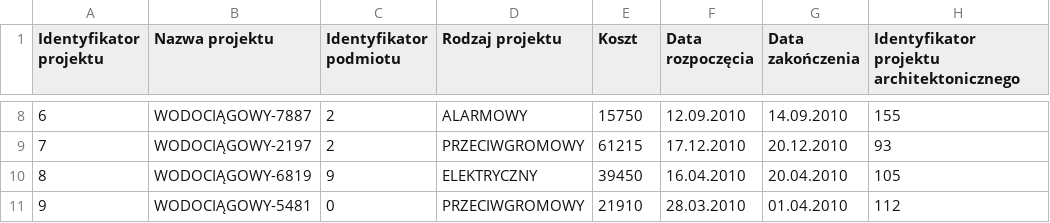
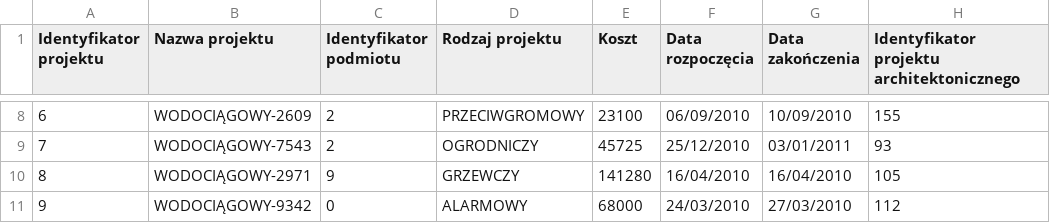
Before and after one commit to therrlupardo/studioArch, a CSV file: StudioArchitektoniczne/data/outer_projects_t1.csv, drawn as a sheet; only a part is shown, gaps mark what is left out; the diff covers the shown part only.

```diff
--- a/StudioArchitektoniczne/data/outer_projects_t1.csv
+++ b/StudioArchitektoniczne/data/outer_projects_t1.csv
@@ -8,4 +8,4 @@
-6,WODOCIĄGOWY-7887,2,ALARMOWY,15750,12.09.2010,14.09.2010,155,
-7,WODOCIĄGOWY-2197,2,PRZECIWGROMOWY,61215,17.12.2010,20.12.2010,93,
-8,WODOCIĄGOWY-6819,9,ELEKTRYCZNY,39450,16.04.2010,20.04.2010,105,
-9,WODOCIĄGOWY-5481,0,PRZECIWGROMOWY,21910,28.03.2010,01.04.2010,112,
+6,WODOCIĄGOWY-2609,2,PRZECIWGROMOWY,23100,06/09/2010,10/09/2010,155,
+7,WODOCIĄGOWY-7543,2,OGRODNICZY,45725,25/12/2010,03/01/2011,93,
+8,WODOCIĄGOWY-2971,9,GRZEWCZY,141280,16/04/2010,16/04/2010,105,
+9,WODOCIĄGOWY-9342,0,ALARMOWY,68000,24/03/2010,27/03/2010,112,
```
Also changed, not shown: 29 edited cells elsewhere in this file, StudioArchitektoniczne/data/architects_t1.csv, StudioArchitektoniczne/data/architects_t2.csv, 17 other files.
